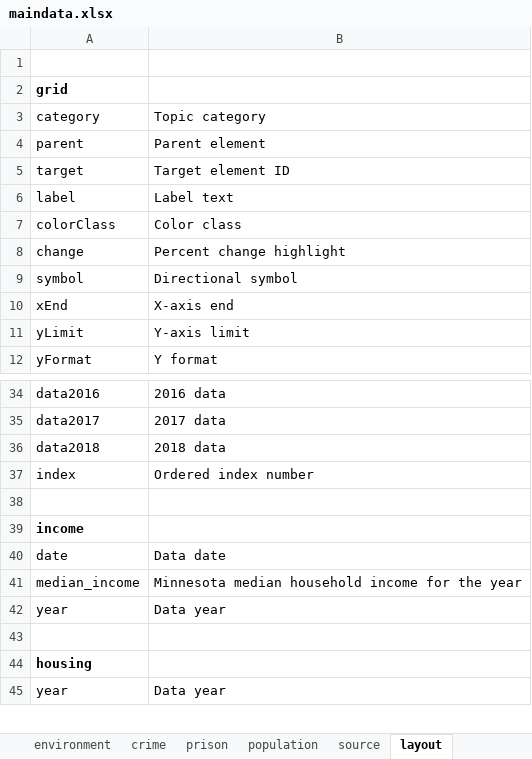
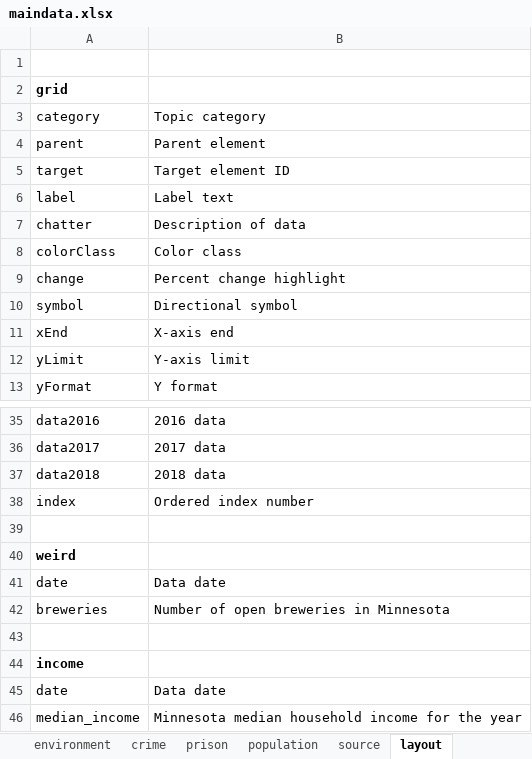
Before and after one commit to striblab/20181231-dayton, an Excel workbook: sources/data/maindata.xlsx, sheet layout, drawn as a sheet; only a part is shown, gaps mark what is left out; the shorter side is filled out with more unchanged rows; values as stored, in another font and other column widths than the file's, no borders; the diff names each change by its address in the sheet, - before the commit and + after, or states it on an @@ line.

```diff
--- a/sources/data/maindata.xlsx (sheet layout)
+++ b/sources/data/maindata.xlsx (sheet layout)
+row 7: chatter | Description of data
+row 39: (empty)
+row 40: weird
+row 41: date | Data date
+row 42: breweries | Number of open breweries in Minnesota
```
Also changed, not shown: sheet grid, sheet source, other sheet tabs, formulas that keep their value, 7 other files.
